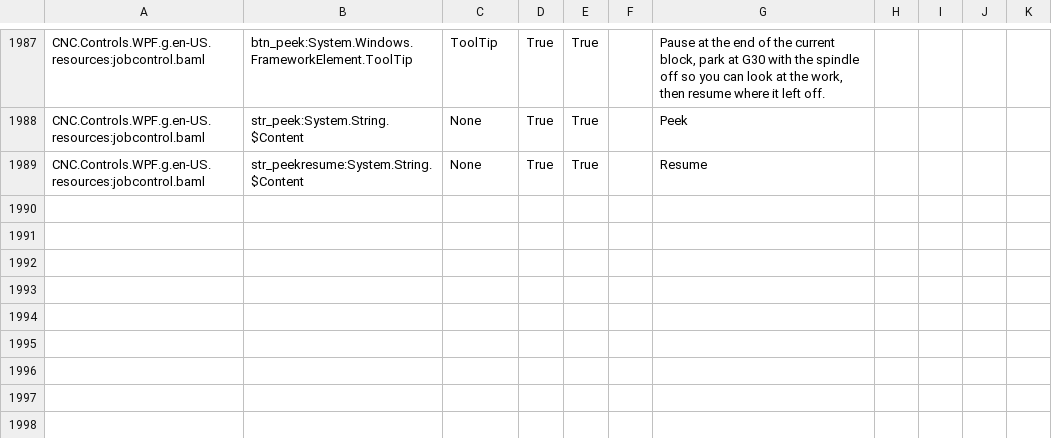
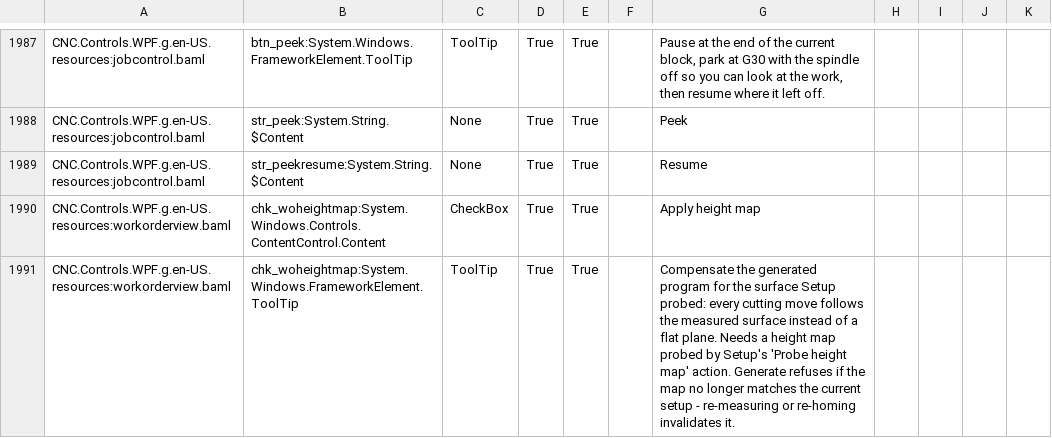
Before and after one commit to ioSenderV2/ioSender, a CSV file: Locale/de-DE/csv/CNC.Controls.WPF.resources.de-DE.csv, drawn as a sheet; only a part is shown, gaps mark what is left out; the diff names each change by its address in the sheet, - before the commit and + after, or states it on an @@ line.

```diff
--- a/Locale/de-DE/csv/CNC.Controls.WPF.resources.de-DE.csv
+++ b/Locale/de-DE/csv/CNC.Controls.WPF.resources.de-DE.csv
+row 1990: CNC.Controls.WPF.g.en-US.resources:workorderview.baml | chk_woheightmap:System.Windows.Controls.ContentControl.Content | CheckBox | True | True |  | Apply height map
+row 1991: CNC.Controls.WPF.g.en-US.resources:workorderview.baml | chk_woheightmap:System.Windows.FrameworkElement.ToolTip | ToolTip | True | True |  | Compensate the generated program for the surface Setup probed: every cutting move follows the measured surface instead of a flat plane. Needs a height map probed by Setup's 'Probe height map' action. Generate refuses if the map no longer matches the current setup - re-measuring or re-homing invalidates it.
```
Also changed, not shown: Locale/en-US/csv/CNC.Controls.WPF.resources.en-US.csv, Locale/hu-HU/csv/CNC.Controls.WPF.resources.hu-HU.csv, 10 other files.
